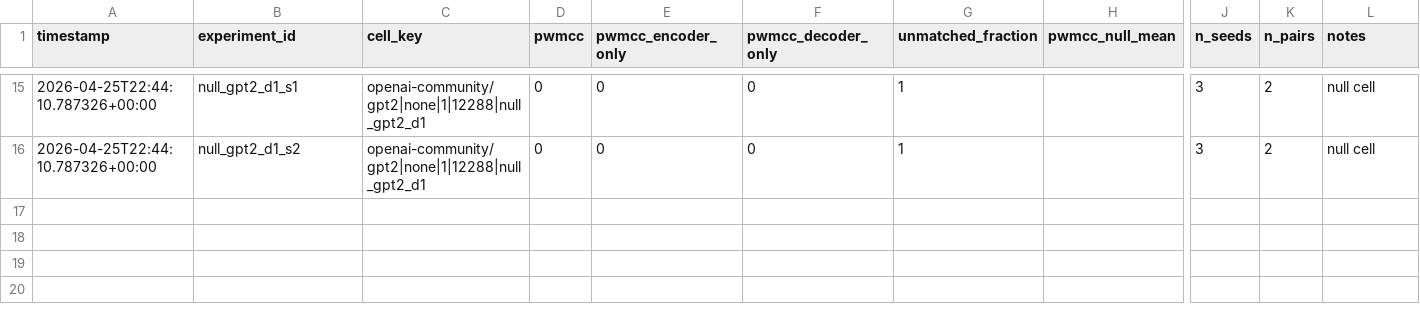
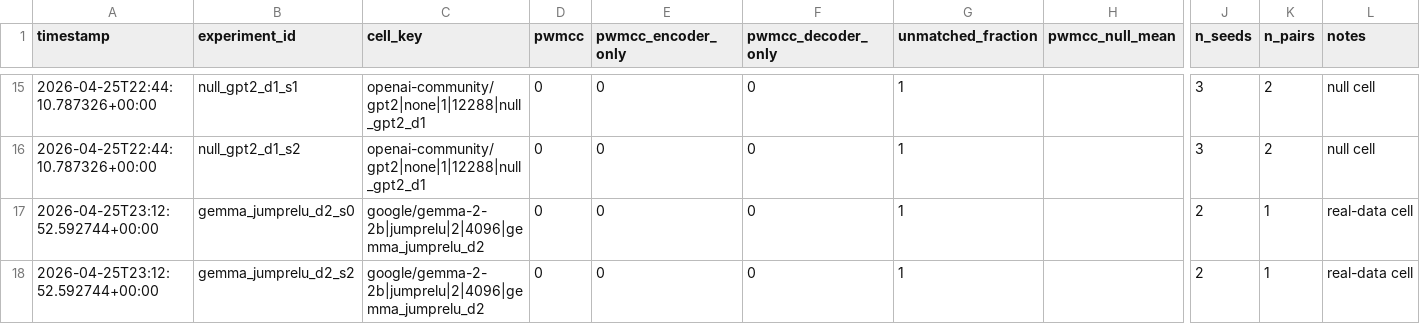
Before and after one commit to aragorn-w/sae-recursive-depth, a TSV file: experiments/pwmcc_posthoc.tsv, drawn as a sheet; only a part is shown, gaps mark what is left out; rows hold the shown columns only; the diff names each change by its address in the sheet, - before the commit and + after, or states it on an @@ line.

```diff
--- a/experiments/pwmcc_posthoc.tsv
+++ b/experiments/pwmcc_posthoc.tsv
+row 17: 2026-04-25T23:12:52.592744+00:00 | gemma_jumprelu_d2_s0 | google/gemma-2-2b|jumprelu|2|4096|gemma_jumprelu_d2 | 0 | 0 | 0 | 1 |  | 2 | 1 | real-data cell
+row 18: 2026-04-25T23:12:52.592744+00:00 | gemma_jumprelu_d2_s2 | google/gemma-2-2b|jumprelu|2|4096|gemma_jumprelu_d2 | 0 | 0 | 0 | 1 |  | 2 | 1 | real-data cell
```
Also changed, not shown: experiments/gates.tsv, experiments/results.tsv, 1 other file.
